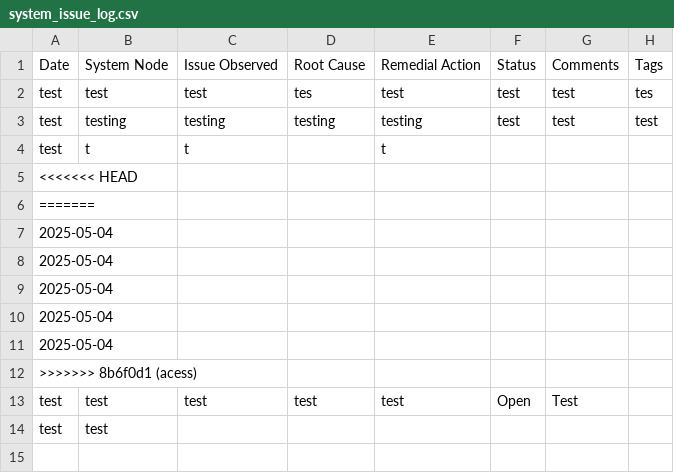
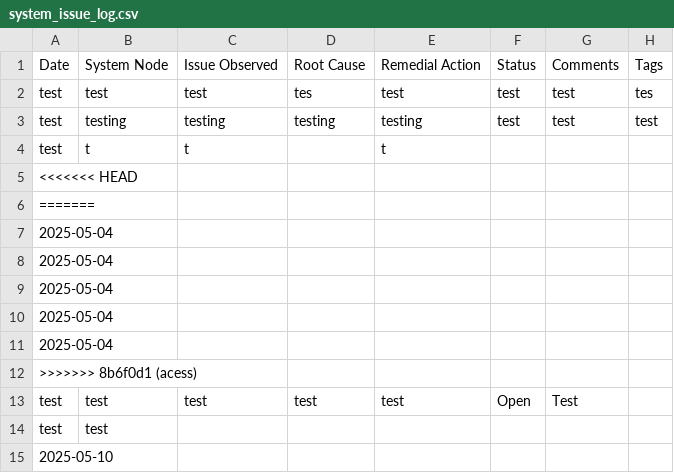
Before and after one commit to Just-Pace/system_logging, a CSV file: system_issue_log.csv, drawn as a sheet.

```diff
--- a/system_issue_log.csv
+++ b/system_issue_log.csv
@@ -14 +14,2 @@ test,test,test,test,test,Open,Test,
 test,test,,,,,,
+2025-05-10,,,,,,,
```
Also changed, not shown: 2 other files.
